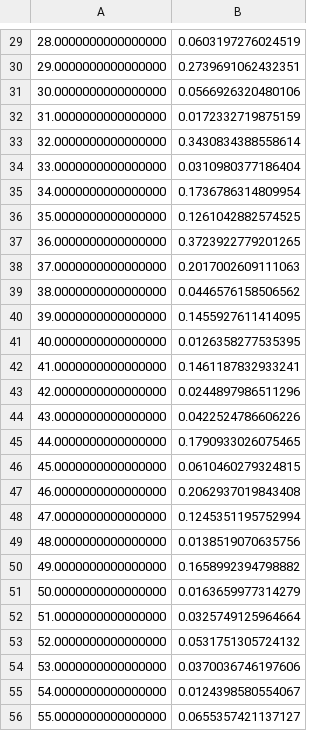
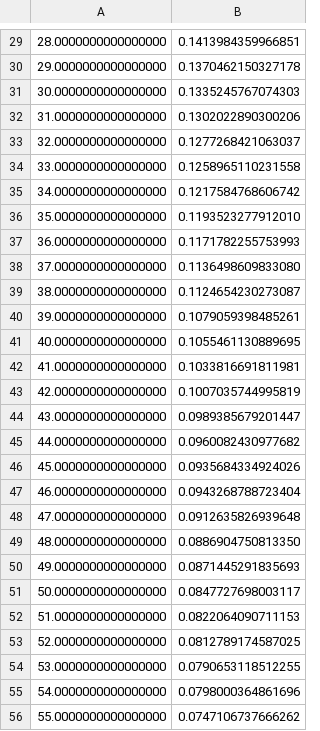
Before and after one commit to bywbilly/DeepLearning-Final-Project, a CSV file: doc/val_loss_theano.csv, drawn as a sheet; only a part is shown, gaps mark what is left out; the diff covers the shown part only.

```diff
--- a/doc/val_loss_theano.csv
+++ b/doc/val_loss_theano.csv
@@ -29,28 +29,28 @@
-28.0000000000000000,0.0603197276024519
-29.0000000000000000,0.2739691062432351
-30.0000000000000000,0.0566926320480106
-31.0000000000000000,0.0172332719875159
-32.0000000000000000,0.3430834388558614
-33.0000000000000000,0.0310980377186404
-34.0000000000000000,0.1736786314809954
-35.0000000000000000,0.1261042882574525
-36.0000000000000000,0.3723922779201265
-37.0000000000000000,0.2017002609111063
-38.0000000000000000,0.0446576158506562
-39.0000000000000000,0.1455927611414095
-40.0000000000000000,0.0126358277535395
-41.0000000000000000,0.1461187832933241
-42.0000000000000000,0.0244897986511296
-43.0000000000000000,0.0422524786606226
-44.0000000000000000,0.1790933026075465
-45.0000000000000000,0.0610460279324815
-46.0000000000000000,0.2062937019843408
-47.0000000000000000,0.1245351195752994
-48.0000000000000000,0.0138519070635756
-49.0000000000000000,0.1658992394798882
-50.0000000000000000,0.0163659977314279
-51.0000000000000000,0.0325749125964664
-52.0000000000000000,0.0531751305724132
-53.0000000000000000,0.0370036746197606
-54.0000000000000000,0.0124398580554067
-55.0000000000000000,0.0655357421137127
+28.0000000000000000,0.1413984359966851
+29.0000000000000000,0.1370462150327178
+30.0000000000000000,0.1335245767074303
+31.0000000000000000,0.1302022890300206
+32.0000000000000000,0.1277268421063037
+33.0000000000000000,0.1258965110231558
+34.0000000000000000,0.1217584768606742
+35.0000000000000000,0.1193523277912010
+36.0000000000000000,0.1171782255753993
+37.0000000000000000,0.1136498609833080
+38.0000000000000000,0.1124654230273087
+39.0000000000000000,0.1079059398485261
+40.0000000000000000,0.1055461130889695
+41.0000000000000000,0.1033816691811981
+42.0000000000000000,0.1007035744995819
+43.0000000000000000,0.0989385679201447
+44.0000000000000000,0.0960082430977682
+45.0000000000000000,0.0935684334924026
+46.0000000000000000,0.0943268788723404
+47.0000000000000000,0.0912635826939648
+48.0000000000000000,0.0886904750813350
+49.0000000000000000,0.0871445291835693
+50.0000000000000000,0.0847727698003117
+51.0000000000000000,0.0822064090711153
+52.0000000000000000,0.0812789174587025
+53.0000000000000000,0.0790653118512255
+54.0000000000000000,0.0798000364861696
+55.0000000000000000,0.0747106737666262
```
Also changed, not shown: 172 edited cells elsewhere in this file, 18 other files.
